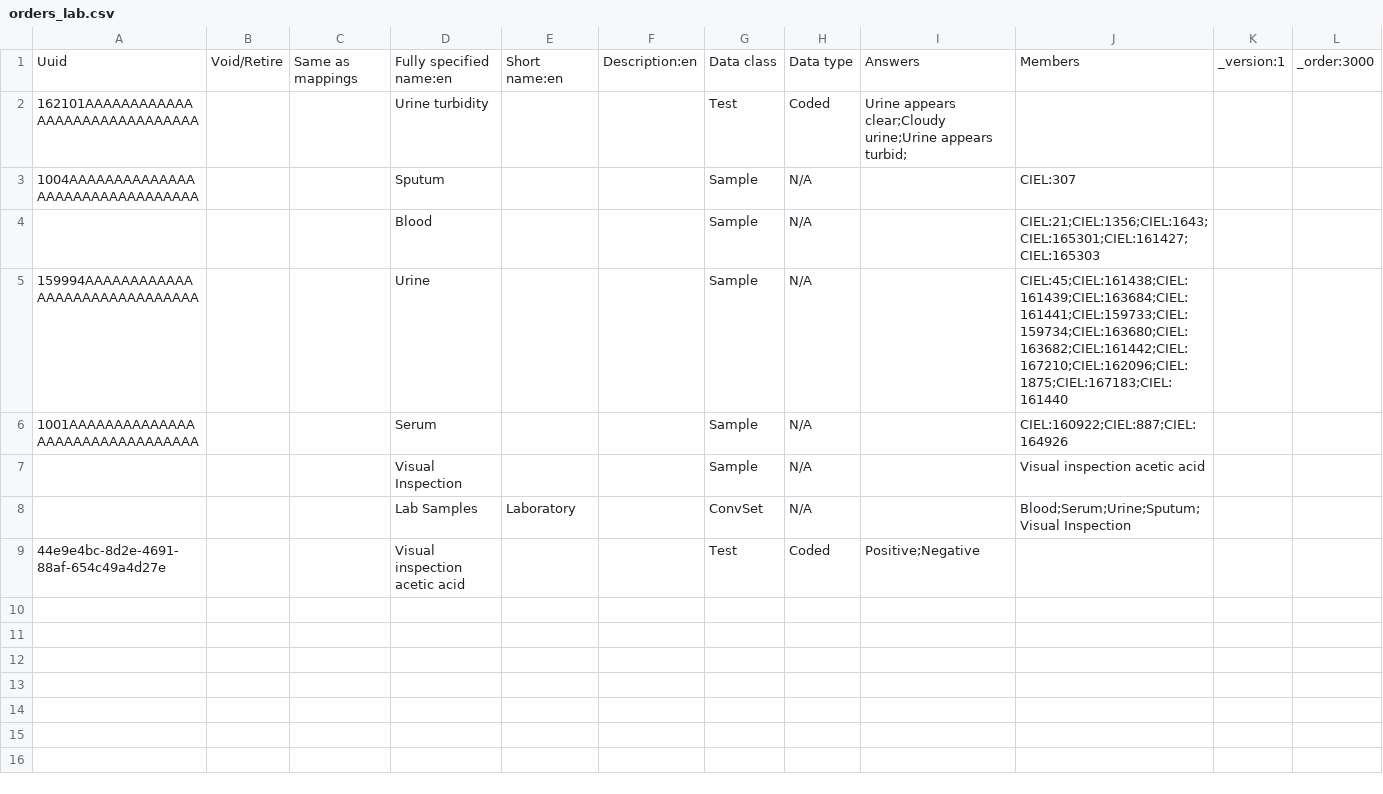
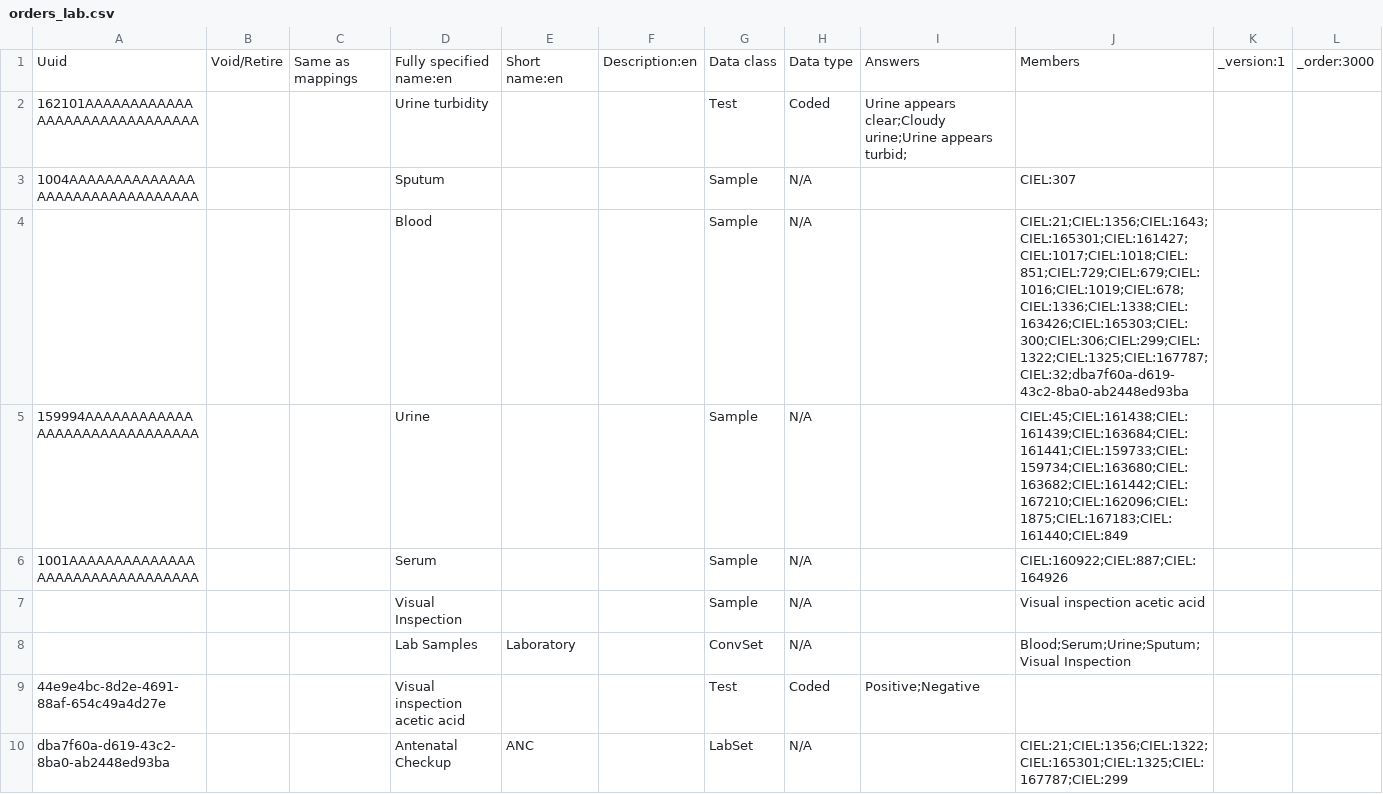
Before and after one commit to Bahmni-HWC/clinic-config, a CSV file: masterdata/configuration/concepts/orders_lab.csv, drawn as a sheet.

Commit message:
Add. Include ANC panel and lab tests in Bahmni (#97)
Co-authored-by: deeptirawat1510 <deepti.rawat@thoughtworks.com>

```diff
--- a/masterdata/configuration/concepts/orders_lab.csv
+++ b/masterdata/configuration/concepts/orders_lab.csv
@@ -3,4 +3,4 @@ Uuid,Void/Retire,Same as mappings,Fully specified name:en,Short name:en,Descript
 1004AAAAAAAAAAAAAAAAAAAAAAAAAAAAAAAA,,,Sputum,,,Sample,N/A,,CIEL:307,,
-,,,Blood,,,Sample,N/A,,CIEL:21;CIEL:1356;CIEL:1643;CIEL:165301;CIEL:161427;CIEL:165303,,
-159994AAAAAAAAAAAAAAAAAAAAAAAAAAAAAA,,,Urine,,,Sample,N/A,,CIEL:45;CIEL:161438;CIEL:161439;CIEL:163684;CIEL:161441;CIEL:159733;CIEL:159734;CIEL:163680;CIEL:163682;CIEL:161442;CIEL:167210;CIEL:162096;CIEL:1875;CIEL:167183;CIEL:161440,,
+,,,Blood,,,Sample,N/A,,CIEL:21;CIEL:1356;CIEL:1643;CIEL:165301;CIEL:161427;CIEL:1017;CIEL:1018;CIEL:851;CIEL:729;CIEL:679;CIEL:1016;CIEL:1019;CIEL:678;CIEL:1336;CIEL:1338;CIEL:163426;CIEL:165303;CIEL:300;CIEL:306;CIEL:299;CIEL:1322;CIEL:1325;CIEL:167787;CIEL:32;dba7f60a-d619-43c2-8ba0-ab2448ed93ba,,
+159994AAAAAAAAAAAAAAAAAAAAAAAAAAAAAA,,,Urine,,,Sample,N/A,,CIEL:45;CIEL:161438;CIEL:161439;CIEL:163684;CIEL:161441;CIEL:159733;CIEL:159734;CIEL:163680;CIEL:163682;CIEL:161442;CIEL:167210;CIEL:162096;CIEL:1875;CIEL:167183;CIEL:161440;CIEL:849,,
 1001AAAAAAAAAAAAAAAAAAAAAAAAAAAAAAAA,,,Serum,,,Sample,N/A,,CIEL:160922;CIEL:887;CIEL:164926,,
@@ -9 +9,2 @@ Uuid,Void/Retire,Same as mappings,Fully specified name:en,Short name:en,Descript
 44e9e4bc-8d2e-4691-88af-654c49a4d27e,,,Visual inspection acetic acid,,,Test,Coded,Positive;Negative,,,
+dba7f60a-d619-43c2-8ba0-ab2448ed93ba,,,Antenatal Checkup,ANC,,LabSet,N/A,,CIEL:21;CIEL:1356;CIEL:1322;CIEL:165301;CIEL:1325;CIEL:167787;CIEL:299,,
```
